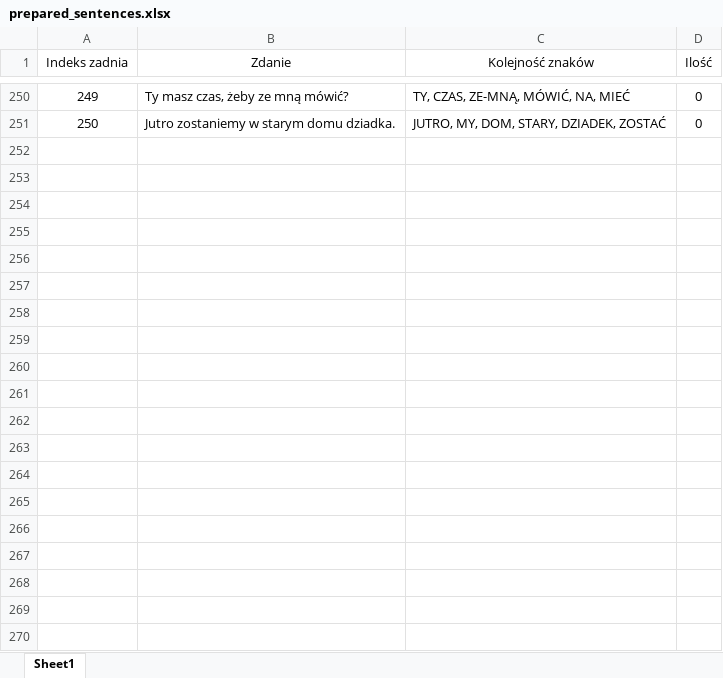
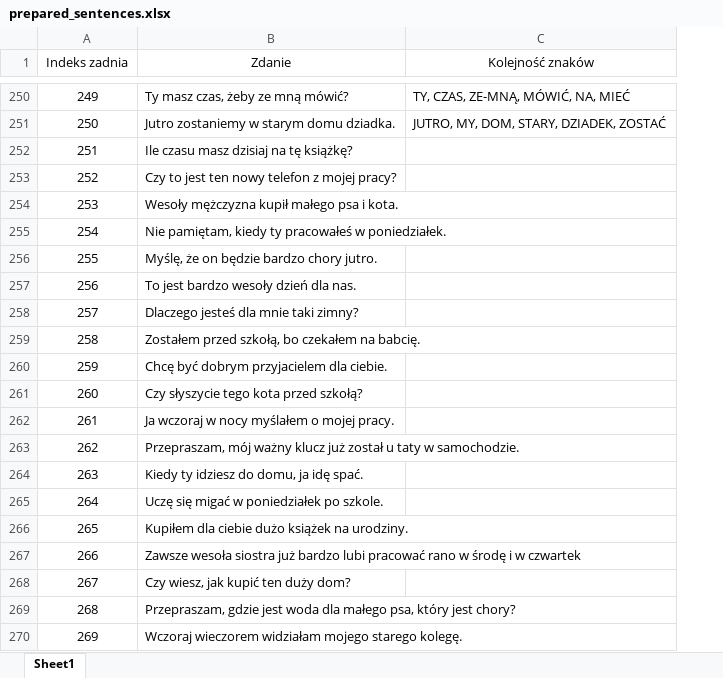
Before and after one commit to PJMatch/Dataset, an Excel workbook: Sentences/prepared_sentences.xlsx, sheet Sheet1, drawn as a sheet; only a part is shown, gaps mark what is left out; values as stored, in another font and other column widths than the file's, no borders; removed rows and columns are numbered as before the commit, all else as after; the diff covers the shown part only; the diff names each change by its address in the sheet, - before the commit and + after, or states it on an @@ line.

Commit message:
Update final sentences

```diff
--- a/Sentences/prepared_sentences.xlsx (sheet Sheet1)
+++ b/Sentences/prepared_sentences.xlsx (sheet Sheet1)
-column D (Ilość), rows 250-251: 0 | 0
+row 252: 251 | Ile czasu masz dzisiaj na tę książkę?
+row 253: 252 | Czy to jest ten nowy telefon z mojej pracy?
+row 254: 253 | Wesoły mężczyzna kupił małego psa i kota.
+row 255: 254 | Nie pamiętam, kiedy ty pracowałeś w poniedziałek.
+row 256: 255 | Myślę, że on będzie bardzo chory jutro.
+row 257: 256 | To jest bardzo wesoły dzień dla nas.
+row 258: 257 | Dlaczego jesteś dla mnie taki zimny?
+row 259: 258 | Zostałem przed szkołą, bo czekałem na babcię.
+row 260: 259 | Chcę być dobrym przyjacielem dla ciebie.
+row 261: 260 | Czy słyszycie tego kota przed szkołą?
+row 262: 261 | Ja wczoraj w nocy myślałem o mojej pracy.
+row 263: 262 | Przepraszam, mój ważny klucz już został u taty w samochodzie.
+row 264: 263 | Kiedy ty idziesz do domu, ja idę spać.
+row 265: 264 | Uczę się migać w poniedziałek po szkole.
+row 266: 265 | Kupiłem dla ciebie dużo książek na urodziny.
+row 267: 266 | Zawsze wesoła siostra już bardzo lubi pracować rano w środę i w czwartek
+row 268: 267 | Czy wiesz, jak kupić ten duży dom?
+row 269: 268 | Przepraszam, gdzie jest woda dla małego psa, który jest chory?
+row 270: 269 | Wczoraj wieczorem widziałam mojego starego kolegę.
```
Also changed, not shown: 231 added rows elsewhere in this sheet, Sentences/report.xlsx, 2 other files.
